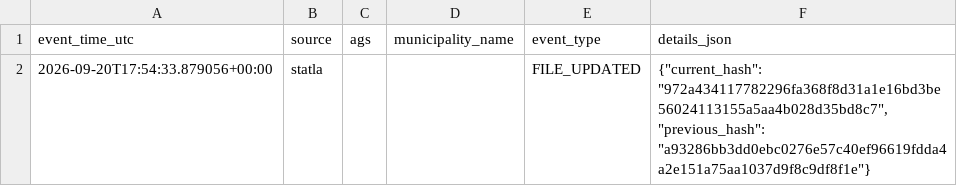
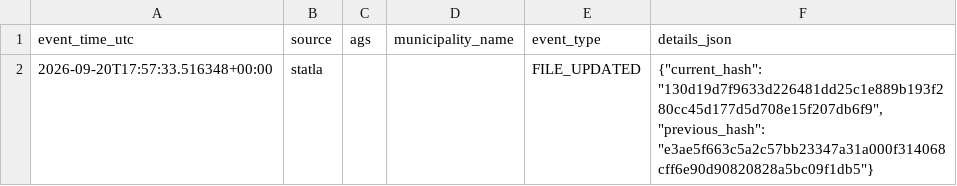
Before and after one commit to volzinnovation/wahl-monitor.de, a CSV file: data/2026-be/reports/latest_events.csv, drawn as a sheet.

```diff
--- a/data/2026-be/reports/latest_events.csv
+++ b/data/2026-be/reports/latest_events.csv
@@ -1,2 +1,2 @@
 event_time_utc,source,ags,municipality_name,event_type,details_json
-2026-09-20T17:54:33.879056+00:00,statla,,,FILE_UPDATED,"{""current_hash"": ""972a434117782296fa368f8d31a1e16bd3be56024113155a5aa4b028d35bd8c7"", ""previous_hash"": ""a93286bb3dd0ebc0276e57c40ef96619fdda4a2e151a75aa1037d9f8c9df8f1e""}"
+2026-09-20T17:57:33.516348+00:00,statla,,,FILE_UPDATED,"{""current_hash"": ""130d19d7f9633d226481dd25c1e889b193f280cc45d177d5d708e15f207db6f9"", ""previous_hash"": ""e3ae5f663c5a2c57bb23347a31a000f314068cff6e90d90820828a5bc09f1db5""}"
```
Also changed, not shown: data/2026-be/latest/official-results-source.csv, data/2026-be/latest/statla_party_results.csv, 10 other files.
